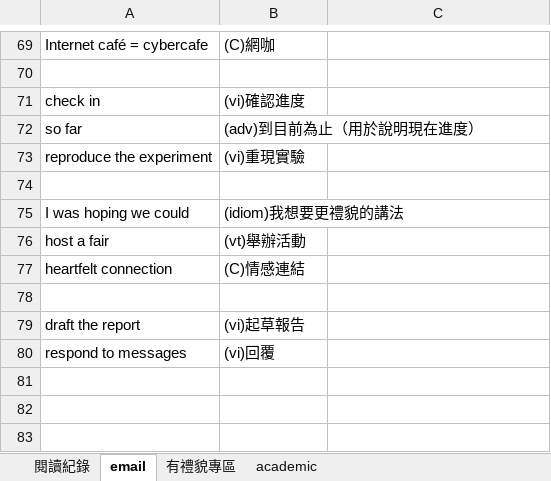
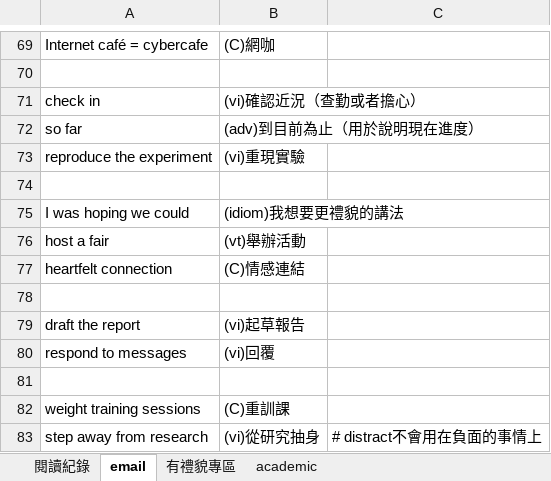
Before and after one commit to wqeqqe/flashcards, an Excel workbook: TestAdmit.xlsx, sheet email, drawn as a sheet; only a part is shown, gaps mark what is left out; values as stored, in another font and other column widths than the file's, no borders; the diff names each change by its address in the sheet, - before the commit and + after, or states it on an @@ line.

```diff
--- a/TestAdmit.xlsx (sheet email)
+++ b/TestAdmit.xlsx (sheet email)
-B71: (vi)確認進度
+B71: (vi)確認近況（查勤或者擔心）
+row 81: (empty)
+row 82: weight training sessions | (C)重訓課
+row 83: step away from research | (vi)從研究抽身 | # distract不會用在負面的事情上
```
Also changed, not shown: sheet academic.
